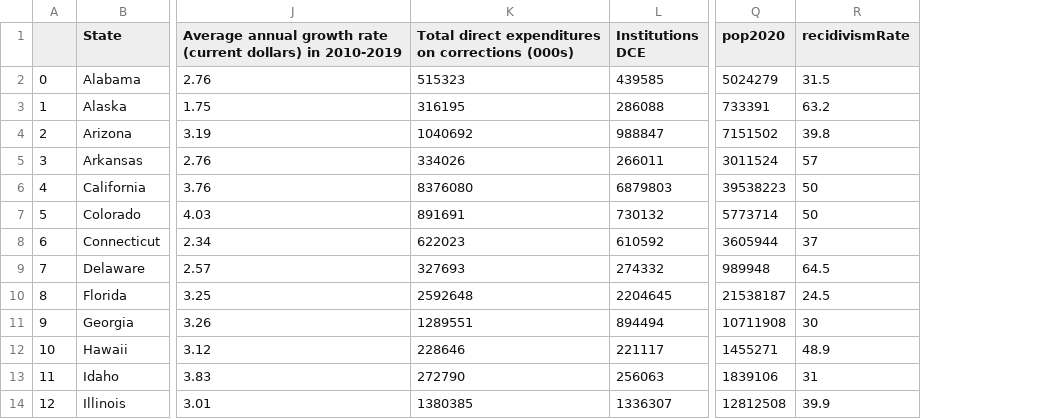
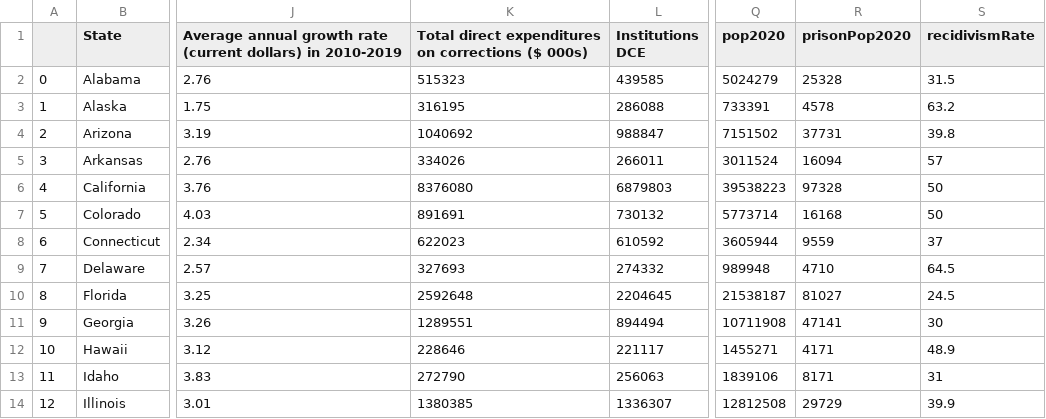
Before and after one commit to HerbieDB/HerbieDB.github.io, a CSV file: Project_Data.csv, drawn as a sheet; only a part is shown, gaps mark what is left out; the diff names each change by its address in the sheet, - before the commit and + after, or states it on an @@ line.

Commit message:
Add files via upload

```diff
--- a/Project_Data.csv
+++ b/Project_Data.csv
+column R (prisonPop2020), rows 2-14: 25328 | 4578 | 37731 | 16094 | 97328 | 16168 | 9559 | 4710 | 81027 | 47141 | 4171 | 8171 | 29729
-K1: …on corrections (000s)
+K1: …on corrections ($ 000s)
```
